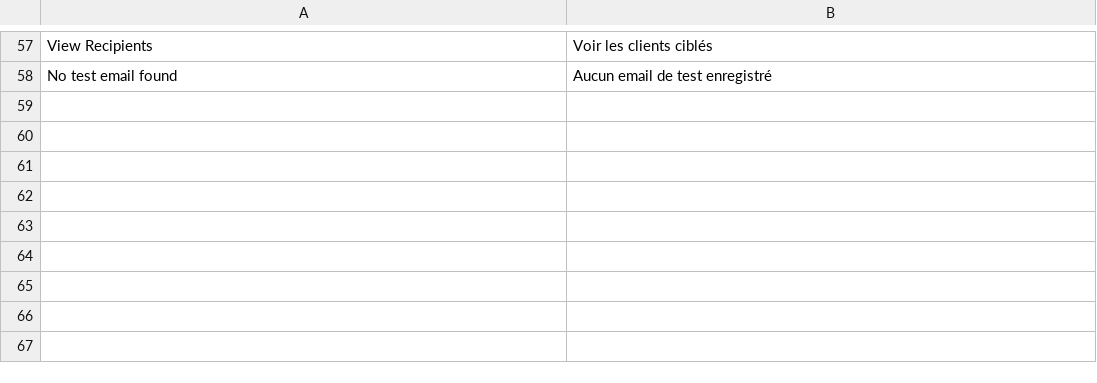
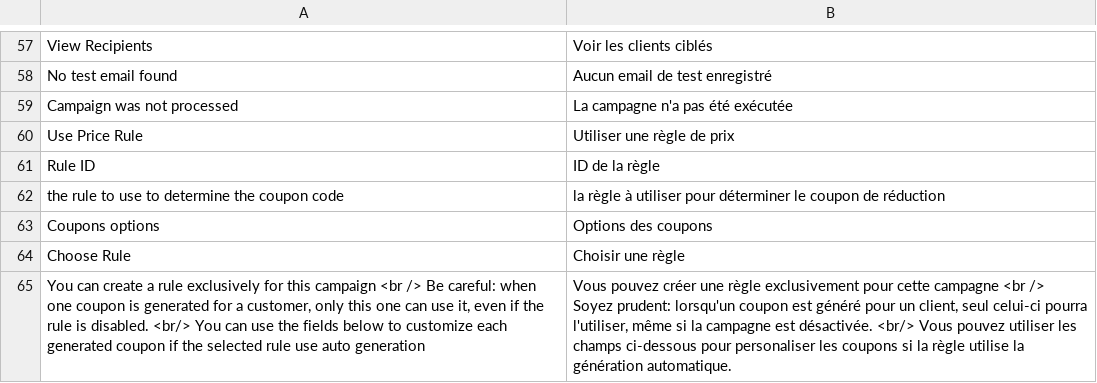
Before and after one commit to OpenMageModuleFostering/adfab_emailcampaign, a CSV file: app/locale/fr_FR/emailcampaign/Adfab_Emailcampaign.csv, drawn as a sheet; only a part is shown, gaps mark what is left out; the diff names each change by its address in the sheet, - before the commit and + after, or states it on an @@ line.

```diff
--- a/app/locale/fr_FR/emailcampaign/Adfab_Emailcampaign.csv
+++ b/app/locale/fr_FR/emailcampaign/Adfab_Emailcampaign.csv
+row 59: Campaign was not processed | La campagne n'a pas été exécutée
+row 60: Use Price Rule | Utiliser une règle de prix
+row 61: Rule ID | ID de la règle
+row 62: the rule to use to determine the coupon code | la règle à utiliser pour déterminer le coupon de réduction
+row 63: Coupons options | Options des coupons
+row 64: Choose Rule | Choisir une règle
+row 65: You can create a rule exclusively for this campaign <br /> Be careful: when one coupon is generated for a customer, only this one can use it, even if the rule is disabled. <br/> You can use the fields below to customize each generated coupon if the selected rule use auto generation | Vous pouvez créer une règle exclusivement pour cette campagne <br /> Soyez prudent: lorsqu'un coupon est généré pour un client, seul celui-ci pourra l'utiliser, même si la campagne est désactivée. <br/> Vous pouvez utiliser les champs ci-dessous pour personaliser les coupons si la règle utilise la génération automatique.
```
Also changed, not shown: 25 other files.
